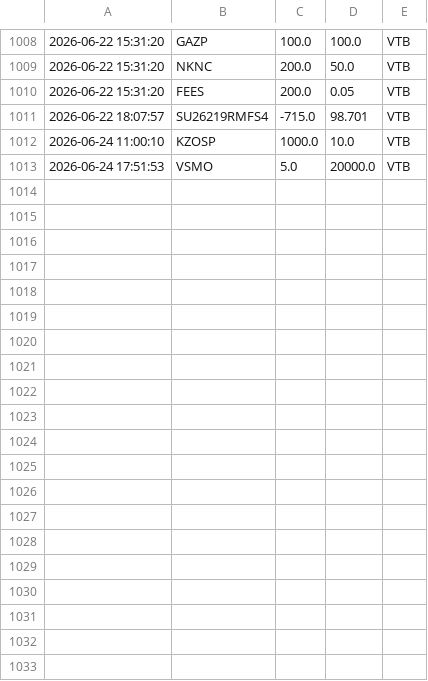
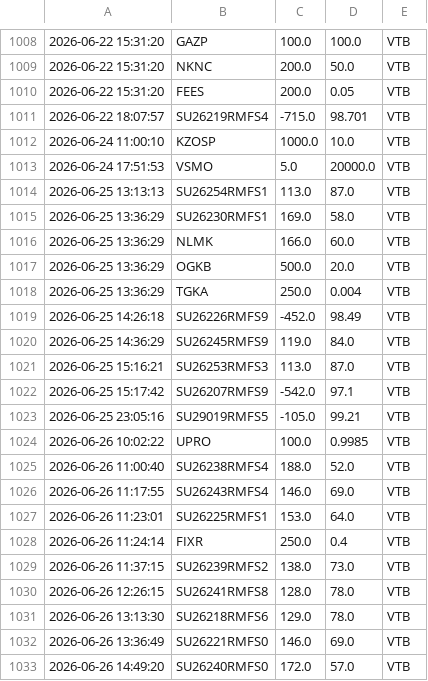
Before and after one commit to PrNebelung/QuikAssistant-1, a CSV file: Data/tradesVTB.csv, drawn as a sheet; only a part is shown, gaps mark what is left out.

```diff
--- a/Data/tradesVTB.csv
+++ b/Data/tradesVTB.csv
@@ -1013 +1013,21 @@
 2026-06-24 17:51:53;VSMO;5.0;20000.0;VTB
+2026-06-25 13:13:13;SU26254RMFS1;113.0;87.0;VTB
+2026-06-25 13:36:29;SU26230RMFS1;169.0;58.0;VTB
+2026-06-25 13:36:29;NLMK;166.0;60.0;VTB
+2026-06-25 13:36:29;OGKB;500.0;20.0;VTB
+2026-06-25 13:36:29;TGKA;250.0;0.004;VTB
+2026-06-25 14:26:18;SU26226RMFS9;-452.0;98.49;VTB
+2026-06-25 14:36:29;SU26245RMFS9;119.0;84.0;VTB
+2026-06-25 15:16:21;SU26253RMFS3;113.0;87.0;VTB
+2026-06-25 15:17:42;SU26207RMFS9;-542.0;97.1;VTB
+2026-06-25 23:05:16;SU29019RMFS5;-105.0;99.21;VTB
+2026-06-26 10:02:22;UPRO;100.0;0.9985;VTB
+2026-06-26 11:00:40;SU26238RMFS4;188.0;52.0;VTB
+2026-06-26 11:17:55;SU26243RMFS4;146.0;69.0;VTB
+2026-06-26 11:23:01;SU26225RMFS1;153.0;64.0;VTB
+2026-06-26 11:24:14;FIXR;250.0;0.4;VTB
+2026-06-26 11:37:15;SU26239RMFS2;138.0;73.0;VTB
+2026-06-26 12:26:15;SU26241RMFS8;128.0;78.0;VTB
+2026-06-26 13:13:30;SU26218RMFS6;129.0;78.0;VTB
+2026-06-26 13:36:49;SU26221RMFS0;146.0;69.0;VTB
+2026-06-26 14:49:20;SU26240RMFS0;172.0;57.0;VTB
```
Also changed, not shown: Data/FINAM_BuyOrders.csv, Data/FINAM_BuyOrders_Edge.csv, 8 other files.
